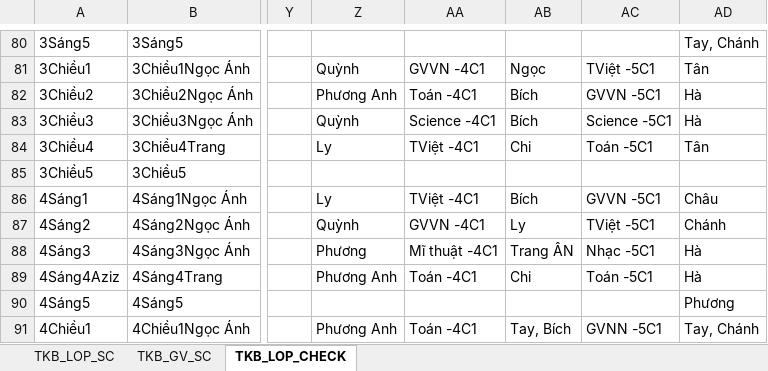
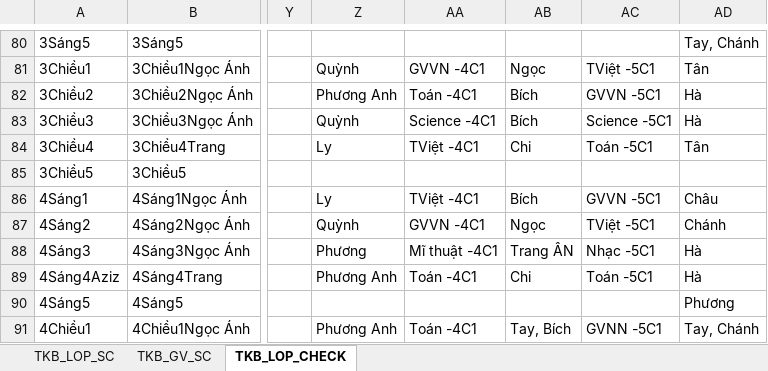
Before and after one commit to dinhnguyenhnue/UNIGO, an Excel workbook: TKB toàn trường CHECK - chuẩn.xlsx, sheet TKB_LOP_CHECK, drawn as a sheet; only a part is shown, gaps mark what is left out; values as stored, in another font and other column widths than the file's, no borders; conditional formats not drawn; the diff covers the shown part only; the diff names each change by its address in the sheet, - before the commit and + after, or states it on an @@ line.

Commit message:
Cập nhật Thời khóa biểu giáo viên từ file 'TKB toàn trường CHECK - chuẩn.xlsx'

```diff
--- a/TKB toàn trường CHECK - chuẩn.xlsx (sheet TKB_LOP_CHECK)
+++ b/TKB toàn trường CHECK - chuẩn.xlsx (sheet TKB_LOP_CHECK)
-AB87: Ly
+AB87: Ngọc
```
Also changed, not shown: 57 edited cells elsewhere in this sheet, sheet TKB_GV_SC, sheet TKB_LOP_SC, formulas that keep their value, Thời khóa biểu giáo viên/Thời khóa biểu - Cô Tân.xlsx, Thời khóa biểu giáo viên/Thời khóa biểu - Nguyễn Thị Hà.xlsx, 10 other files.
